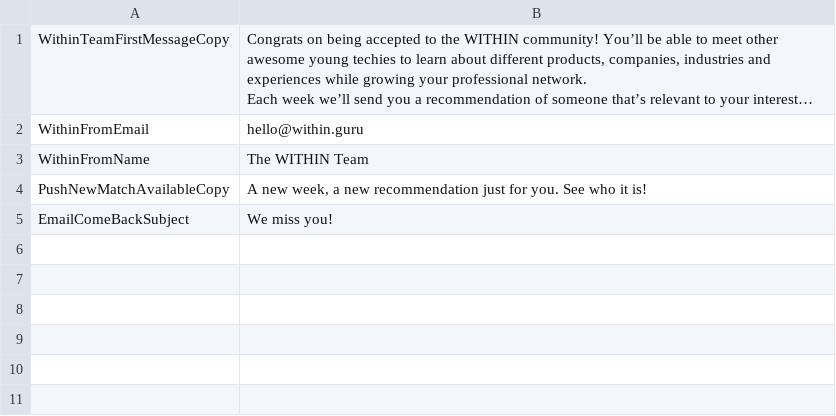
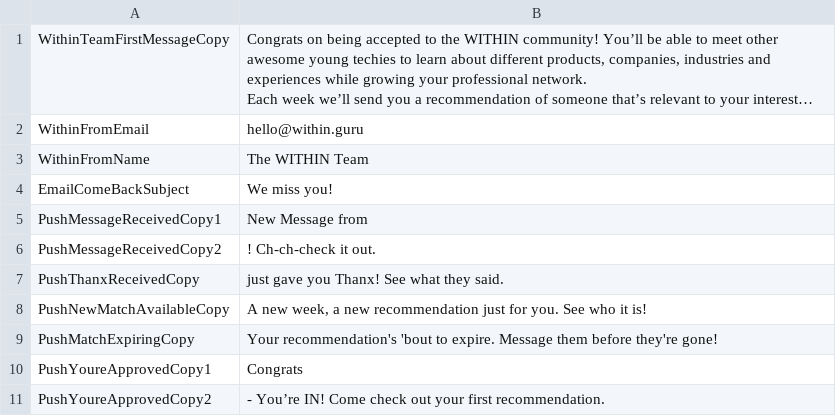
Before and after one commit to within1/within-server.js, a CSV file: copytext.csv, drawn as a sheet; long unchanged cells end in ….

Commit message:
notification API, new copytext, matching API semi-finals

```diff
--- a/copytext.csv
+++ b/copytext.csv
@@ -10,3 +10,9 @@ WithinFromEmail,hello@within.guru
 WithinFromName,The WITHIN Team
+EmailComeBackSubject,We miss you!
+PushMessageReceivedCopy1,New Message from
+PushMessageReceivedCopy2,! Ch-ch-check it out.
+PushThanxReceivedCopy, just gave you Thanx! See what they said.
 PushNewMatchAvailableCopy ,"A new week, a new recommendation just for you. See who it is!"
-EmailComeBackSubject,We miss you!
+PushMatchExpiringCopy,Your recommendation's 'bout to expire. Message them before they're gone!
+PushYoureApprovedCopy1,Congrats
+PushYoureApprovedCopy2, - You’re IN! Come check out your first recommendation.
```
Also changed, not shown: 10 other files.
